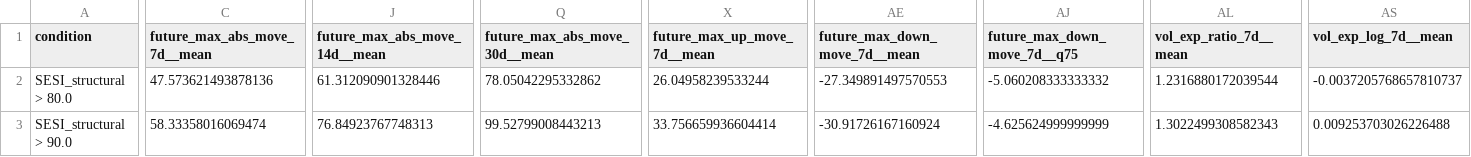
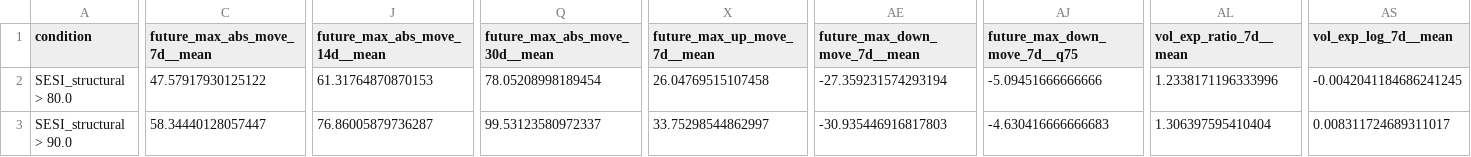
Before and after one commit to getparagua/paragua-sesi, a CSV file: assets/validation/table_when_SESI_structural_gt_thresholds.csv, drawn as a sheet; only a part is shown, gaps mark what is left out; the diff covers the shown part only; the diff names each change by its address in the sheet, - before the commit and + after, or states it on an @@ line.

```diff
--- a/assets/validation/table_when_SESI_structural_gt_thresholds.csv
+++ b/assets/validation/table_when_SESI_structural_gt_thresholds.csv
-C2 (future_max_abs_move_7d__mean): 47.573621493878136
+C2 (future_max_abs_move_7d__mean): 47.57917930125122
-J2 (future_max_abs_move_14d__mean): 61.312090901328446
+J2 (future_max_abs_move_14d__mean): 61.31764870870153
-Q2 (future_max_abs_move_30d__mean): 78.05042295332862
+Q2 (future_max_abs_move_30d__mean): 78.05208998189454
-X2 (future_max_up_move_7d__mean): 26.04958239533244
+X2 (future_max_up_move_7d__mean): 26.04769515107458
-AE2 (future_max_down_move_7d__mean): -27.349891497570553
+AE2 (future_max_down_move_7d__mean): -27.359231574293194
-AJ2 (future_max_down_move_7d__q75): -5.060208333333332
+AJ2 (future_max_down_move_7d__q75): -5.09451666666666
-AL2 (vol_exp_ratio_7d__mean): 1.2316880172039544
+AL2 (vol_exp_ratio_7d__mean): 1.2338171196333996
-AS2 (vol_exp_log_7d__mean): -0.0037205768657810737
+AS2 (vol_exp_log_7d__mean): -0.0042041184686241245
-C3 (future_max_abs_move_7d__mean): 58.33358016069474
+C3 (future_max_abs_move_7d__mean): 58.34440128057447
-J3 (future_max_abs_move_14d__mean): 76.84923767748313
+J3 (future_max_abs_move_14d__mean): 76.86005879736287
-Q3 (future_max_abs_move_30d__mean): 99.52799008443213
+Q3 (future_max_abs_move_30d__mean): 99.53123580972337
-X3 (future_max_up_move_7d__mean): 33.756659936604414
+X3 (future_max_up_move_7d__mean): 33.75298544862997
-AE3 (future_max_down_move_7d__mean): -30.91726167160924
+AE3 (future_max_down_move_7d__mean): -30.935446916817803
-AJ3 (future_max_down_move_7d__q75): -4.625624999999999
+AJ3 (future_max_down_move_7d__q75): -4.630416666666683
-AL3 (vol_exp_ratio_7d__mean): 1.3022499308582343
+AL3 (vol_exp_ratio_7d__mean): 1.306397595410404
-AS3 (vol_exp_log_7d__mean): 0.009253703026226488
+AS3 (vol_exp_log_7d__mean): 0.008311724689311017
```
Also changed, not shown: 5 edited cells elsewhere in this file, assets/validation/lead_lag_corr_SESI_vs_vol7d.csv, assets/validation/quadrants_summary.csv, 6 other files.
